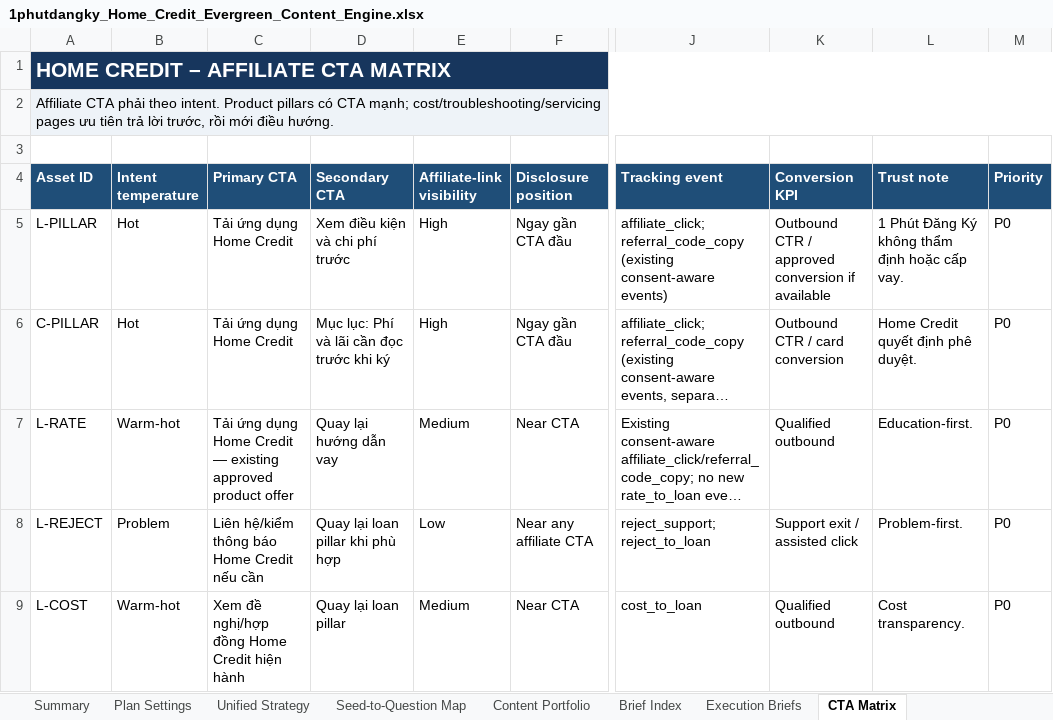
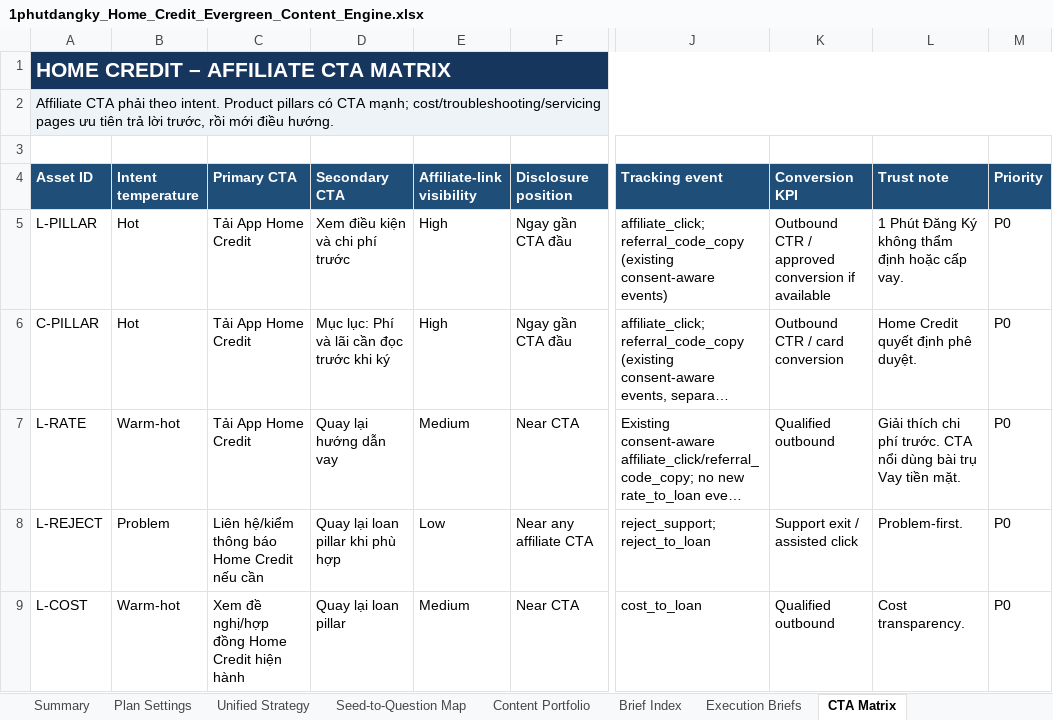
Before and after one commit to vothanhphatsocial/1phutdangky, an Excel workbook: docs/content/1phutdangky_Home_Credit_Evergreen_Content_Engine.xlsx, sheet CTA Matrix, drawn as a sheet; only a part is shown, gaps mark what is left out; long unchanged cells end in …; values as stored, in another font and other column widths than the file's, no borders; the diff names each change by its address in the sheet, - before the commit and + after, or states it on an @@ line.

```diff
--- a/docs/content/1phutdangky_Home_Credit_Evergreen_Content_Engine.xlsx (sheet CTA Matrix)
+++ b/docs/content/1phutdangky_Home_Credit_Evergreen_Content_Engine.xlsx (sheet CTA Matrix)
-C5:C6 (Primary CTA): Tải ứng dụng Home Credit
+C5:C6 (Primary CTA): Tải App Home Credit
-C7 (Primary CTA): Tải ứng dụng Home Credit — existing approved product offer
+C7 (Primary CTA): Tải App Home Credit
-L7 (Trust note): Education-first.
+L7 (Trust note): Giải thích chi phí trước. CTA nổi dùng bài trụ Vay tiền mặt.
```
Also changed, not shown: docs/content/1phutdangky_MB_Bank_Evergreen_Content_Engine.xlsx, docs/content/1phutdangky_TPBank_Evergreen_Content_Engine.xlsx, 24 other files.
